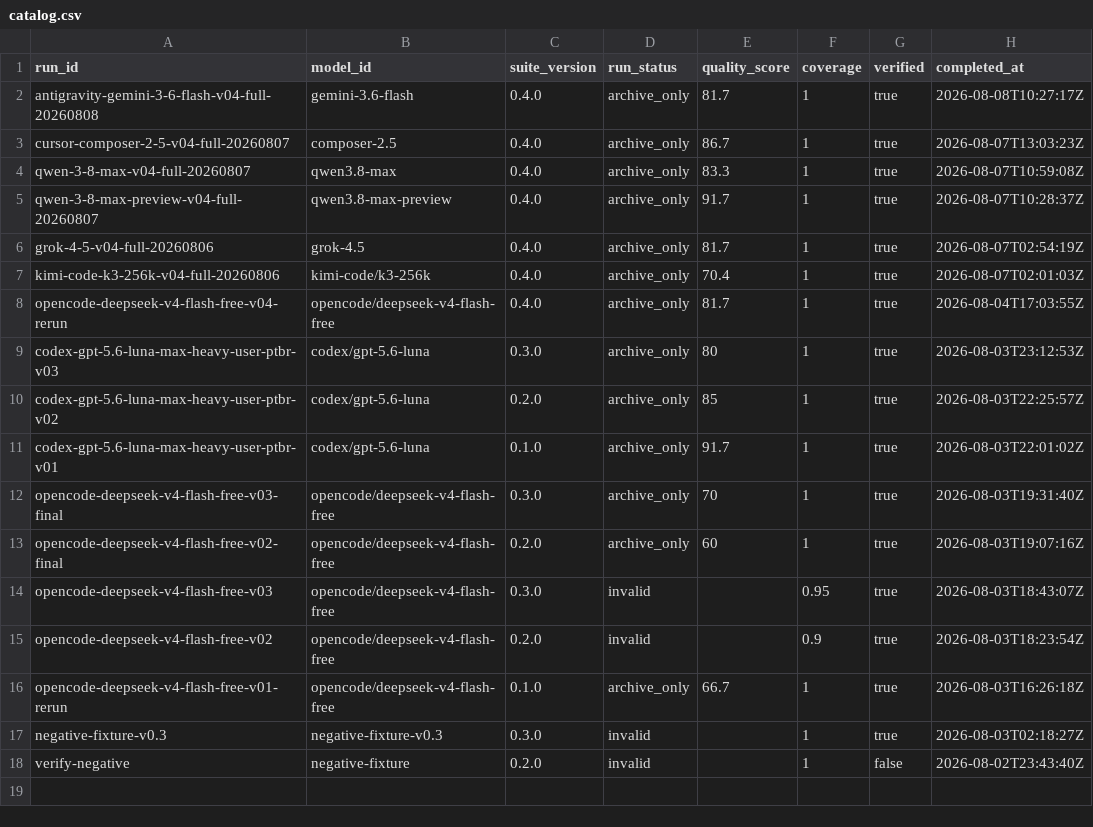
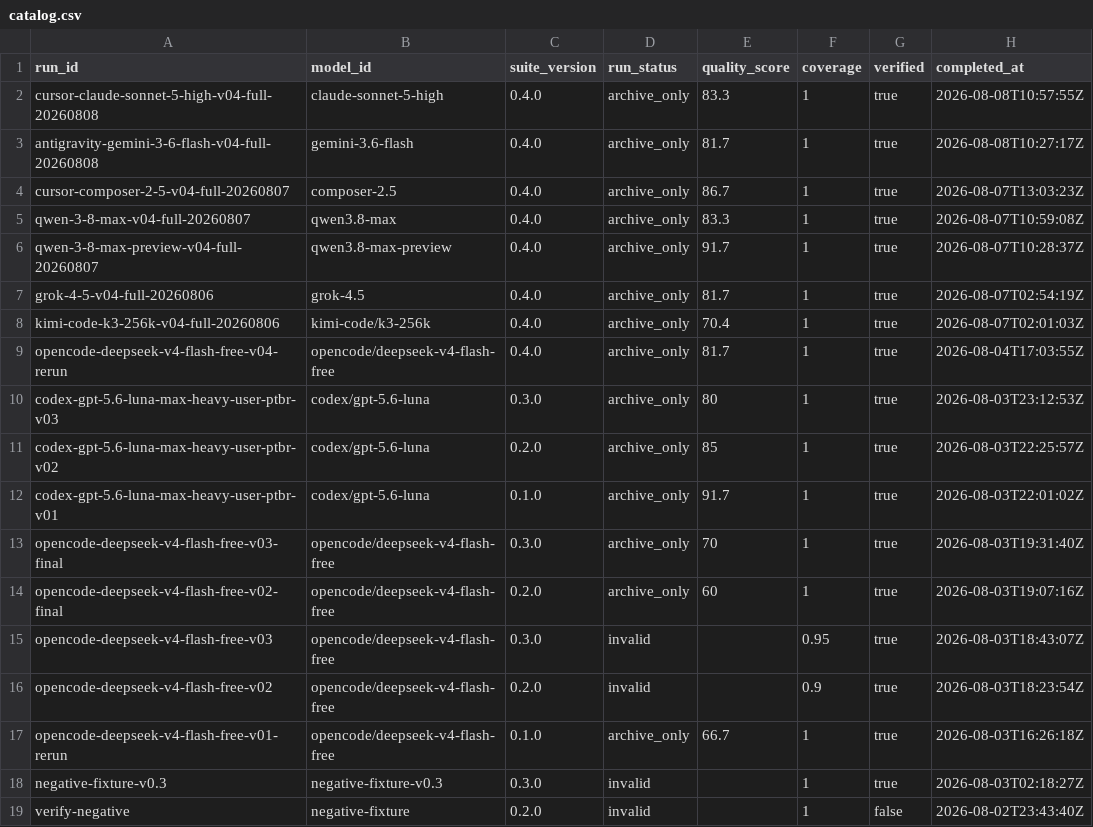
Before and after one commit to domlabsai/dhevals, a CSV file: public/data/public/catalog.csv, drawn as a sheet.

Commit message:
Register Claude Sonnet 5 High v0.4 archive run

```diff
--- a/public/data/public/catalog.csv
+++ b/public/data/public/catalog.csv
@@ -1,2 +1,3 @@
 run_id,model_id,suite_version,run_status,quality_score,coverage,verified,completed_at
+cursor-claude-sonnet-5-high-v04-full-20260808,claude-sonnet-5-high,0.4.0,archive_only,83.3,1,true,2026-08-08T10:57:55Z
 antigravity-gemini-3-6-flash-v04-full-20260808,gemini-3.6-flash,0.4.0,archive_only,81.7,1,true,2026-08-08T10:27:17Z
```
Also changed, not shown: 13 other files.
